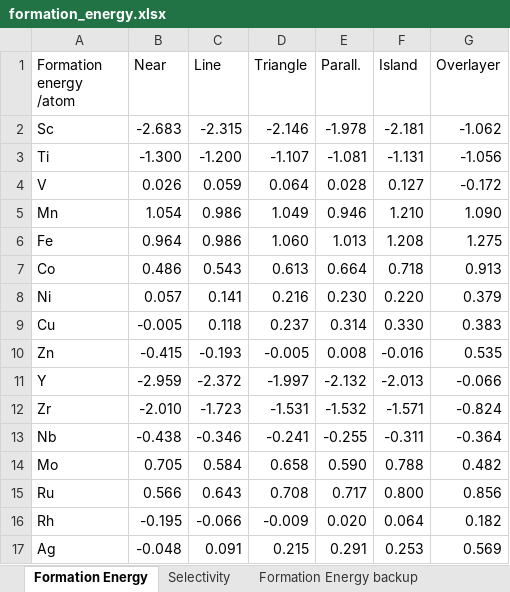
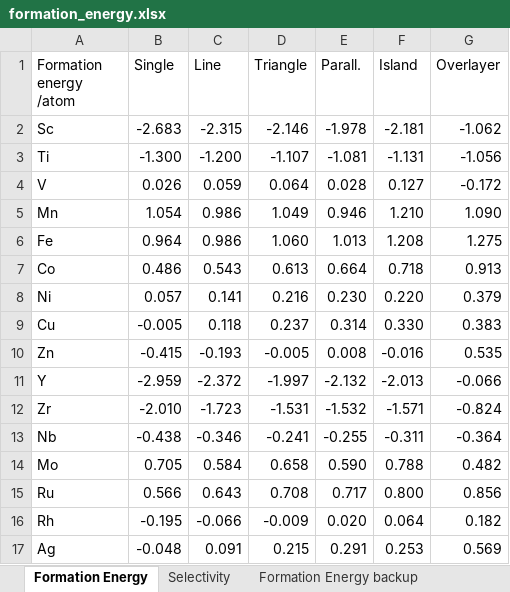
Before and after one commit to changzhiai/PlotPackage, an Excel workbook: plotpackage/data/formation_energy.xlsx, sheet Formation Energy, drawn as a sheet; values as stored, in another font and other column widths than the file's, no borders; the diff names each change by its address in the sheet, - before the commit and + after, or states it on an @@ line.

```diff
--- a/plotpackage/data/formation_energy.xlsx (sheet Formation Energy)
+++ b/plotpackage/data/formation_energy.xlsx (sheet Formation Energy)
-B1: Near
+B1: Single
```
Also changed, not shown: sheet Selectivity, 12 other files.
